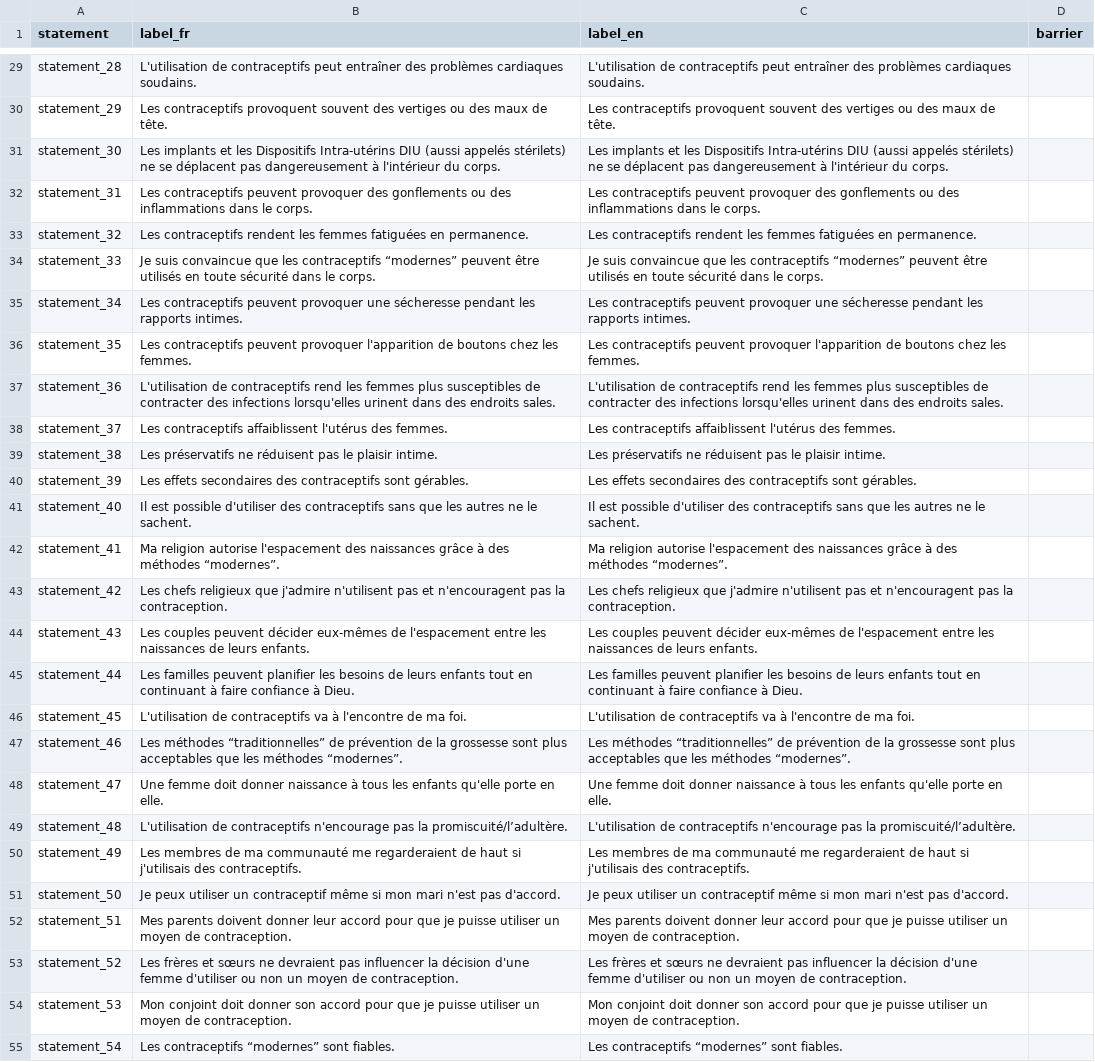
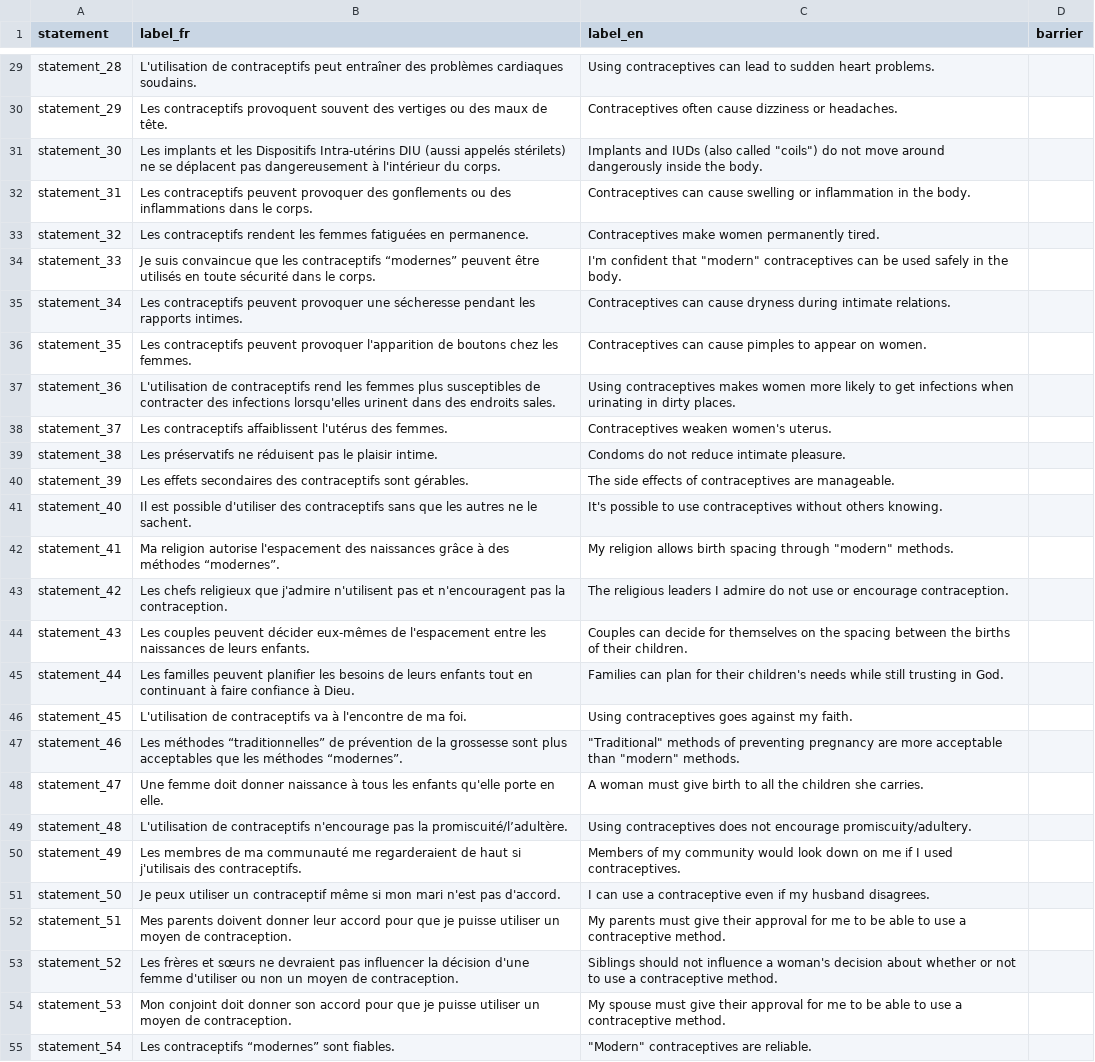
Before and after one commit to KHobbs3/FEM-Benin-Formative-Research-2026, a CSV file: data/statement_labels.csv, drawn as a sheet; only a part is shown, gaps mark what is left out; the diff covers the shown part only; the diff names each change by its address in the sheet, - before the commit and + after, or states it on an @@ line.

```diff
--- a/data/statement_labels.csv
+++ b/data/statement_labels.csv
-C29 (label_en): L'utilisation de contraceptifs peut entraîner des problèmes cardiaques soudains.
+C29 (label_en): Using contraceptives can lead to sudden heart problems.
-C30 (label_en): Les contraceptifs provoquent souvent des vertiges ou des maux de tête.
+C30 (label_en): Contraceptives often cause dizziness or headaches.
-C31 (label_en): Les implants et les Dispositifs Intra-utérins DIU (aussi appelés stérilets) ne se déplacent pas dangereusement à l'intérieur du corps.
+C31 (label_en): Implants and IUDs (also called "coils") do not move around dangerously inside the body.
-C32 (label_en): Les contraceptifs peuvent provoquer des gonflements ou des inflammations dans le corps.
+C32 (label_en): Contraceptives can cause swelling or inflammation in the body.
-C33 (label_en): Les contraceptifs rendent les femmes fatiguées en permanence.
+C33 (label_en): Contraceptives make women permanently tired.
-C34 (label_en): Je suis convaincue que les contraceptifs “modernes” peuvent être utilisés en toute sécurité dans le corps.
+C34 (label_en): I'm confident that "modern" contraceptives can be used safely in the body.
-C35 (label_en): Les contraceptifs peuvent provoquer une sécheresse pendant les rapports intimes.
+C35 (label_en): Contraceptives can cause dryness during intimate relations.
-C36 (label_en): Les contraceptifs peuvent provoquer l'apparition de boutons chez les femmes.
+C36 (label_en): Contraceptives can cause pimples to appear on women.
-C37 (label_en): L'utilisation de contraceptifs rend les femmes plus susceptibles de contracter des infections lorsqu'elles urinent dans des endroits sales.
+C37 (label_en): Using contraceptives makes women more likely to get infections when urinating in dirty places.
-C38 (label_en): Les contraceptifs affaiblissent l'utérus des femmes.
+C38 (label_en): Contraceptives weaken women's uterus.
-C39 (label_en): Les préservatifs ne réduisent pas le plaisir intime.
+C39 (label_en): Condoms do not reduce intimate pleasure.
-C40 (label_en): Les effets secondaires des contraceptifs sont gérables.
+C40 (label_en): The side effects of contraceptives are manageable.
-C41 (label_en): Il est possible d'utiliser des contraceptifs sans que les autres ne le sachent.
+C41 (label_en): It's possible to use contraceptives without others knowing.
-C42 (label_en): Ma religion autorise l'espacement des naissances grâce à des méthodes “modernes”.
+C42 (label_en): My religion allows birth spacing through "modern" methods.
-C43 (label_en): Les chefs religieux que j'admire n'utilisent pas et n'encouragent pas la contraception.
+C43 (label_en): The religious leaders I admire do not use or encourage contraception.
-C44 (label_en): Les couples peuvent décider eux-mêmes de l'espacement entre les naissances de leurs enfants.
+C44 (label_en): Couples can decide for themselves on the spacing between the births of their children.
-C45 (label_en): Les familles peuvent planifier les besoins de leurs enfants tout en continuant à faire confiance à Dieu.
+C45 (label_en): Families can plan for their children's needs while still trusting in God.
-C46 (label_en): L'utilisation de contraceptifs va à l'encontre de ma foi.
+C46 (label_en): Using contraceptives goes against my faith.
-C47 (label_en): Les méthodes “traditionnelles” de prévention de la grossesse sont plus acceptables que les méthodes “modernes”.
+C47 (label_en): "Traditional" methods of preventing pregnancy are more acceptable than "modern" methods.
-C48 (label_en): Une femme doit donner naissance à tous les enfants qu'elle porte en elle.
+C48 (label_en): A woman must give birth to all the children she carries.
-C49 (label_en): L'utilisation de contraceptifs n'encourage pas la promiscuité/l’adultère.
+C49 (label_en): Using contraceptives does not encourage promiscuity/adultery.
-C50 (label_en): Les membres de ma communauté me regarderaient de haut si j'utilisais des contraceptifs.
+C50 (label_en): Members of my community would look down on me if I used contraceptives.
-C51 (label_en): Je peux utiliser un contraceptif même si mon mari n'est pas d'accord.
+C51 (label_en): I can use a contraceptive even if my husband disagrees.
-C52 (label_en): Mes parents doivent donner leur accord pour que je puisse utiliser un moyen de contraception.
+C52 (label_en): My parents must give their approval for me to be able to use a contraceptive method.
-C53 (label_en): Les frères et sœurs ne devraient pas influencer la décision d'une femme d'utiliser ou non un moyen de contraception.
+C53 (label_en): Siblings should not influence a woman's decision about whether or not to use a contraceptive method.
-C54 (label_en): Mon conjoint doit donner son accord pour que je puisse utiliser un moyen de contraception.
+C54 (label_en): My spouse must give their approval for me to be able to use a contraceptive method.
-C55 (label_en): Les contraceptifs “modernes” sont fiables.
+C55 (label_en): "Modern" contraceptives are reliable.
```
Also changed, not shown: 35 edited cells elsewhere in this file, data/personas_centroids.csv, data/personas_centroids_by_gender.csv, 14 other files.
